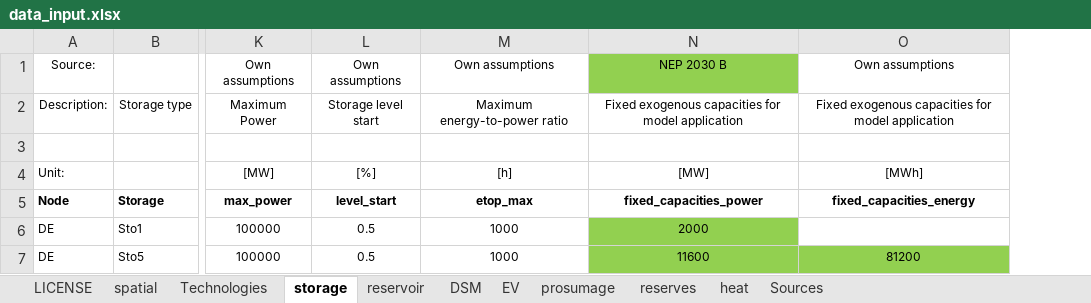
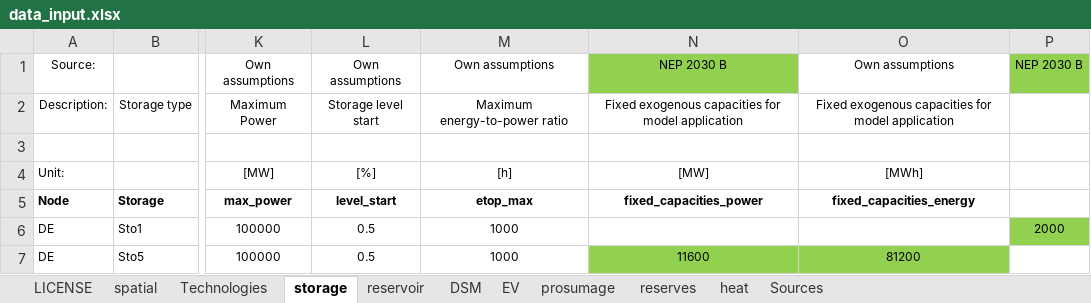
Before and after one commit to gunthecl/prosumage, an Excel workbook: Code/Prosumage_Opt/Dieter_Module/DIETER_PROSUMOD_MCP/data_input.xlsx, sheet storage, drawn as a sheet; only a part is shown, gaps mark what is left out; values as stored, in another font and other column widths than the file's, no borders; the diff names each change by its address in the sheet, - before the commit and + after, or states it on an @@ line.

Commit message:
Update data_input.xlsx

```diff
--- a/Code/Prosumage_Opt/Dieter_Module/DIETER_PROSUMOD_MCP/data_input.xlsx (sheet storage)
+++ b/Code/Prosumage_Opt/Dieter_Module/DIETER_PROSUMOD_MCP/data_input.xlsx (sheet storage)
+column P, rows 1-6: NEP 2030 B |  |  |  |  | 2000
-N6: 2000
+N6: (empty)
-N6 fill: #92D050
+N6 fill: none
```
